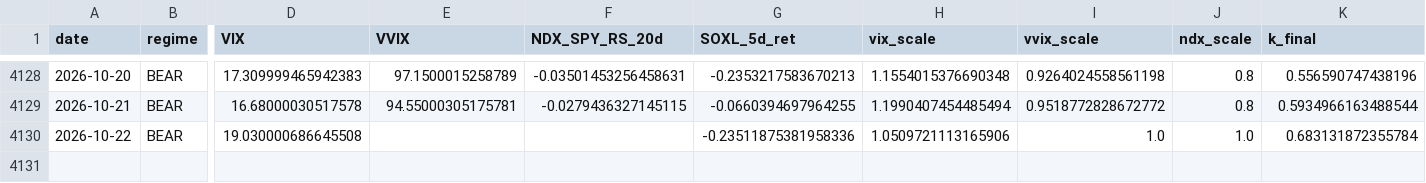
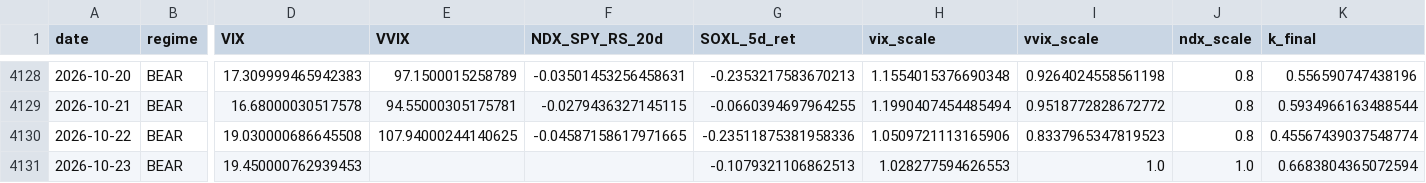
Before and after one commit to sunghakg/bube-v1-dashboard, a CSV file: data/v2_final/signal_diagnostics.csv, drawn as a sheet; only a part is shown, gaps mark what is left out; rows hold the shown columns only; the diff names each change by its address in the sheet, - before the commit and + after, or states it on an @@ line.

```diff
--- a/data/v2_final/signal_diagnostics.csv
+++ b/data/v2_final/signal_diagnostics.csv
-E4130 (VVIX): (empty)
+E4130 (VVIX): 107.94000244140625
-F4130 (NDX_SPY_RS_20d): (empty)
+F4130 (NDX_SPY_RS_20d): -0.04587158617971665
-I4130 (vvix_scale): 1.0
+I4130 (vvix_scale): 0.8337965347819523
-J4130 (ndx_scale): 1.0
+J4130 (ndx_scale): 0.8
-K4130 (k_final): 0.683131872355784
+K4130 (k_final): 0.45567439037548774
+row 4131: 2026-10-23 | BEAR | 19.450000762939453 |  |  | -0.1079321106862513 | 1.028277594626553 | 1.0 | 1.0 | 0.6683804365072594
```
Also changed, not shown: data/champ_nomargin/daily.csv, data/champ_nomargin/equity_curves.csv, 12 other files.
